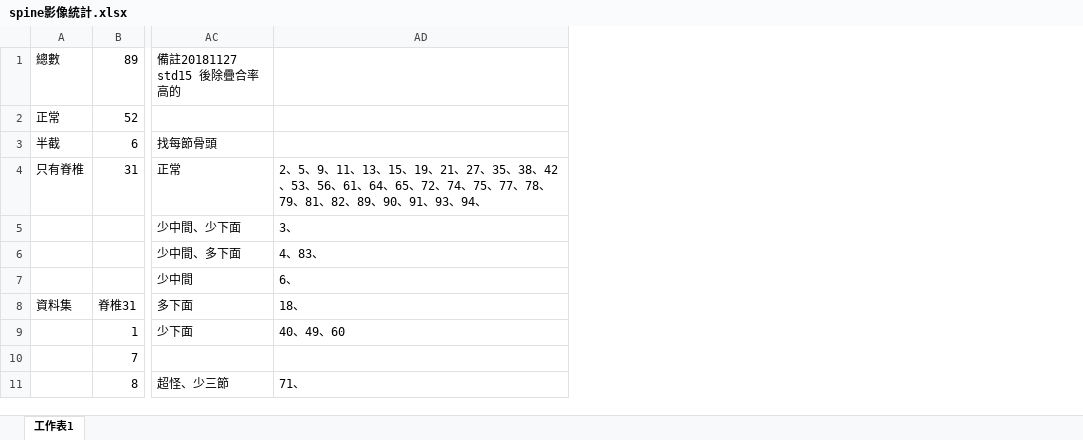
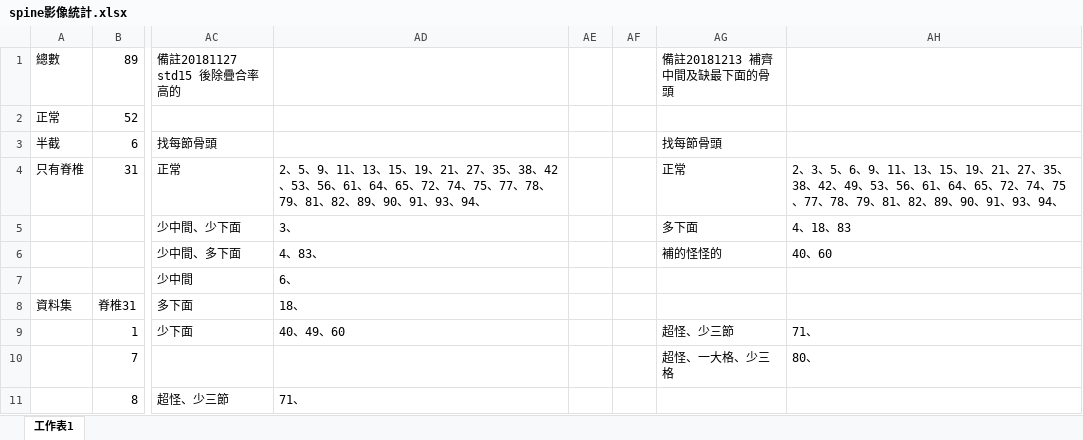
Before and after one commit to green045/spine, an Excel workbook: spine影像統計.xlsx, sheet 工作表1, drawn as a sheet; only a part is shown, gaps mark what is left out; values as stored, in another font and other column widths than the file's, no borders; the diff names each change by its address in the sheet, - before the commit and + after, or states it on an @@ line.

```diff
--- a/spine影像統計.xlsx (sheet 工作表1)
+++ b/spine影像統計.xlsx (sheet 工作表1)
+column AE, empty
+column AF, empty
+column AG (備註20181213 補齊中間及缺最下面的骨頭), rows 3-10: 找每節骨頭 | 正常 | 多下面 | 補的怪怪的 |  |  | 超怪、少三節 | 超怪、一大格、少三格
+column AH, rows 4-10: 2、3、5、6、9、11、13、15、19、21、27、35、38、42、49、53、56、61、64、65、72、74、75、77、78、79、81、82、89、90、91、93、94、 | 4、18、83 | 40、60 |  |  | 71、 | 80、
```
Also changed, not shown: 1 other file.
